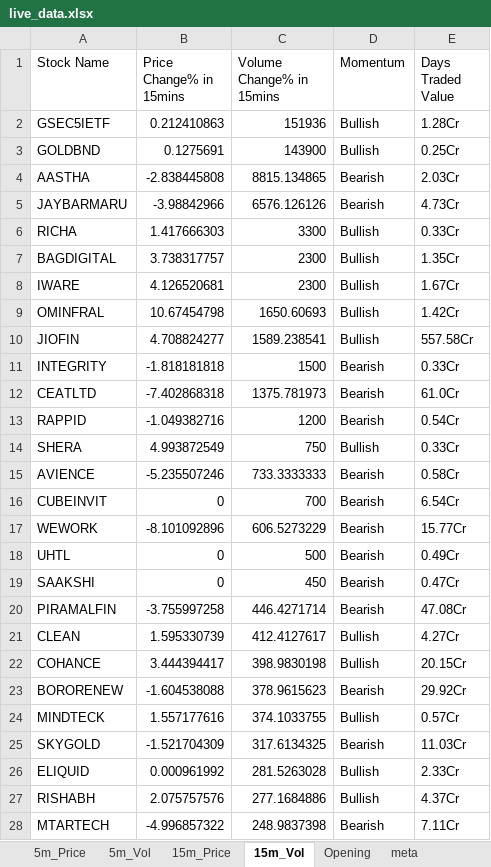
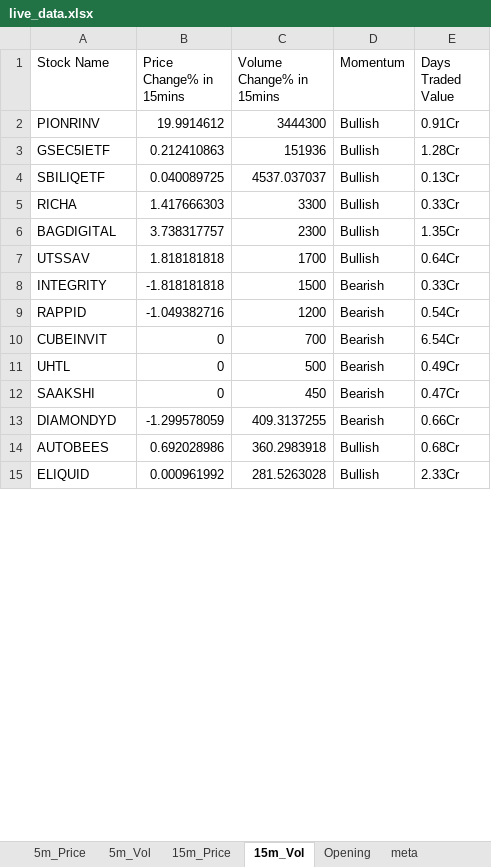
Before and after one commit to srbsharma92/priceAction2, an Excel workbook: data/live_data.xlsx, sheet 15m_Vol, drawn as a sheet; only a part is shown; values as stored, in another font and other column widths than the file's, no borders; removed rows and columns are numbered as before the commit, all else as after; the diff covers the shown part only; the diff names each change by its address in the sheet, - before the commit and + after, or states it on an @@ line.

```diff
--- a/data/live_data.xlsx (sheet 15m_Vol)
+++ b/data/live_data.xlsx (sheet 15m_Vol)
+row 2: PIONRINV | 19.9914612 | 3444300 | Bullish | 0.91Cr
-row 3: GOLDBND | 0.1275691 | 143900 | Bullish | 0.25Cr
-row 4: AASTHA | -2.838445808 | 8815.134865 | Bearish | 2.03Cr
-row 5: JAYBARMARU | -3.98842966 | 6576.126126 | Bearish | 4.73Cr
+row 4: SBILIQETF | 0.040089725 | 4537.037037 | Bullish | 0.13Cr
-row 8: IWARE | 4.126520681 | 2300 | Bullish | 1.67Cr
-row 9: OMINFRAL | 10.67454798 | 1650.60693 | Bullish | 1.42Cr
-row 10: JIOFIN | 4.708824277 | 1589.238541 | Bullish | 557.58Cr
+row 7: UTSSAV | 1.818181818 | 1700 | Bullish | 0.64Cr
-row 12: CEATLTD | -7.402868318 | 1375.781973 | Bearish | 61.0Cr
-row 14: SHERA | 4.993872549 | 750 | Bullish | 0.33Cr
-row 15: AVIENCE | -5.235507246 | 733.3333333 | Bearish | 0.58Cr
-row 17: WEWORK | -8.101092896 | 606.5273229 | Bearish | 15.77Cr
-row 20: PIRAMALFIN | -3.755997258 | 446.4271714 | Bearish | 47.08Cr
-row 21: CLEAN | 1.595330739 | 412.4127617 | Bullish | 4.27Cr
-row 22: COHANCE | 3.444394417 | 398.9830198 | Bullish | 20.15Cr
-row 23: BORORENEW | -1.604538088 | 378.9615623 | Bearish | 29.92Cr
-row 24: MINDTECK | 1.557177616 | 374.1033755 | Bullish | 0.57Cr
-row 25: SKYGOLD | -1.521704309 | 317.6134325 | Bearish | 11.03Cr
+row 13: DIAMONDYD | -1.299578059 | 409.3137255 | Bearish | 0.66Cr
+row 14: AUTOBEES | 0.692028986 | 360.2983918 | Bullish | 0.68Cr
-row 27: RISHABH | 2.075757576 | 277.1684886 | Bullish | 4.37Cr
-row 28: MTARTECH | -4.996857322 | 248.9837398 | Bearish | 7.11Cr
```
Also changed, not shown: 4 added rows and 1 removed row elsewhere in this sheet, sheet 15m_Price, sheet 5m_Price, sheet 5m_Vol, sheet Opening, sheet meta.
